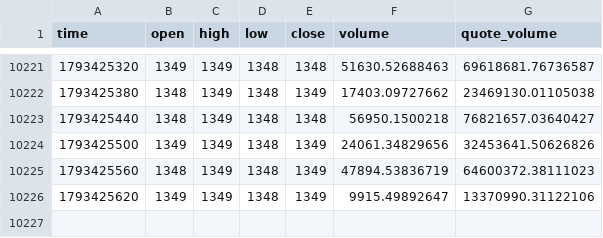
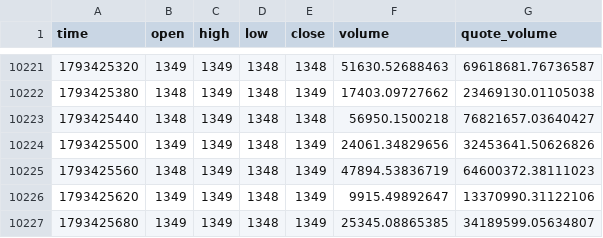
Before and after one commit to yyu0310/upbit-premium-chart, a CSV file: data/upbit_krw_usdt.csv, drawn as a sheet; only a part is shown, gaps mark what is left out.

Commit message:
data: 2026-10-31 05:50 UTC

```diff
--- a/data/upbit_krw_usdt.csv
+++ b/data/upbit_krw_usdt.csv
@@ -10226 +10226,2 @@ time,open,high,low,close,volume,quote_volume
 1793425620,1349,1349,1348,1349,9915.49892647,13370990.31122106
+1793425680,1349,1349,1348,1349,25345.08865385,34189599.05634807
```
Also changed, not shown: 4 other files.
